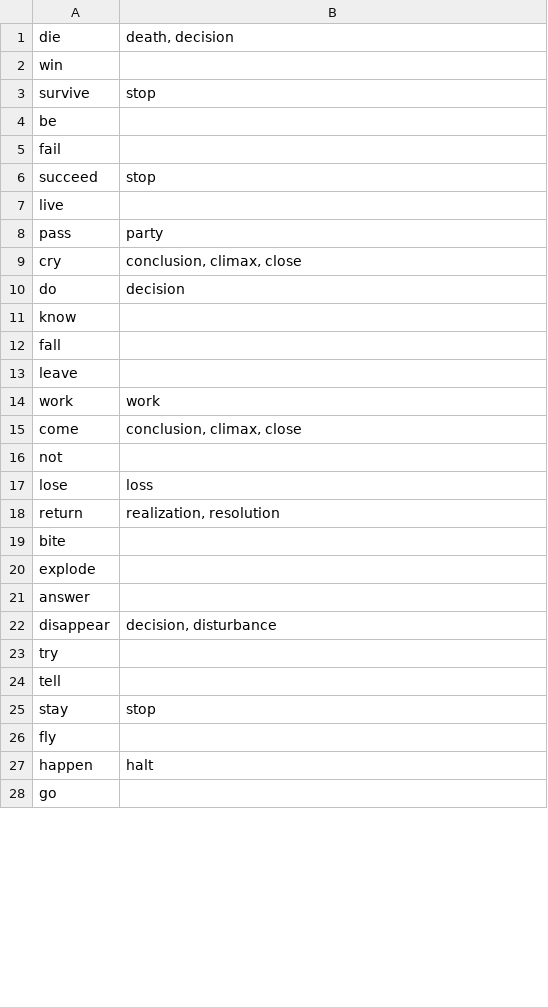
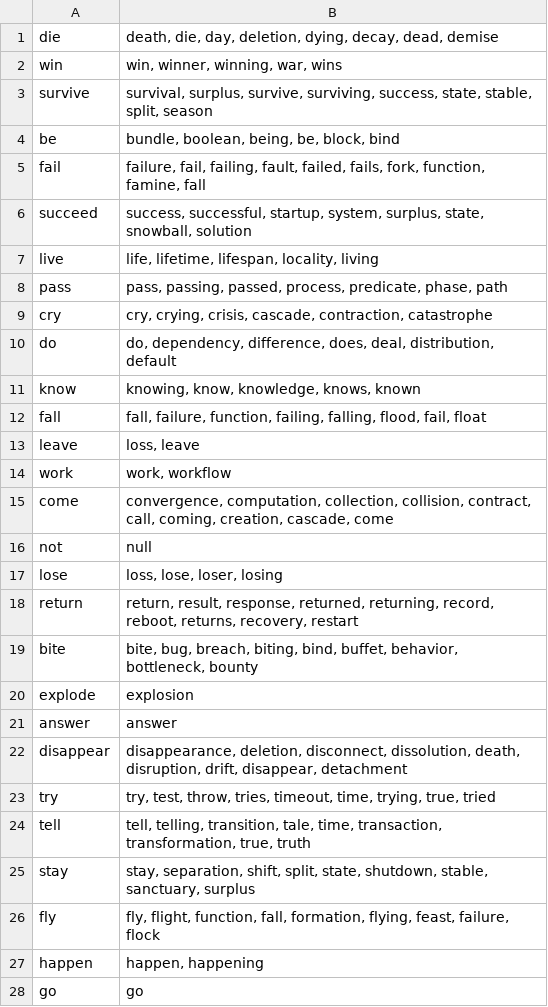
Before and after one commit to kumaya24/RoBERTa-predicate-cooccurrence, a TSV file: nominalizations/nom_vintran.tsv, drawn as a sheet; only a part is shown; the diff covers the shown part only.

```diff
--- a/nominalizations/nom_vintran.tsv
+++ b/nominalizations/nom_vintran.tsv
@@ -1,28 +1,28 @@
-die	death, decision
-win	
-survive	stop
-be	
-fail	
-succeed	stop
-live	
-pass	party
-cry	conclusion, climax, close
-do	decision
-know	
-fall	
-leave	
-work	work
-come	conclusion, climax, close
-not	
-lose	loss
-return	realization, resolution
-bite	
-explode	
-answer	
-disappear	decision, disturbance
-try	
-tell	
-stay	stop
-fly	
-happen	halt
-go	
+die	death, die, day, deletion, dying, decay, dead, demise
+win	win, winner, winning, war, wins
+survive	survival, surplus, survive, surviving, success, state, stable, split, season
+be	bundle, boolean, being, be, block, bind
+fail	failure, fail, failing, fault, failed, fails, fork, function, famine, fall
+succeed	success, successful, startup, system, surplus, state, snowball, solution
+live	life, lifetime, lifespan, locality, living
+pass	pass, passing, passed, process, predicate, phase, path
+cry	cry, crying, crisis, cascade, contraction, catastrophe
+do	do, dependency, difference, does, deal, distribution, default
+know	knowing, know, knowledge, knows, known
+fall	fall, failure, function, failing, falling, flood, fail, float
+leave	loss, leave
+work	work, workflow
+come	convergence, computation, collection, collision, contract, call, coming, creation, cascade, come
+not	null
+lose	loss, lose, loser, losing
+return	return, result, response, returned, returning, record, reboot, returns, recovery, restart
+bite	bite, bug, breach, biting, bind, buffet, behavior, bottleneck, bounty
+explode	explosion
+answer	answer
+disappear	disappearance, deletion, disconnect, dissolution, death, disruption, drift, disappear, detachment
+try	try, test, throw, tries, timeout, time, trying, true, tried
+tell	tell, telling, transition, tale, time, transaction, transformation, true, truth
+stay	stay, separation, shift, split, state, shutdown, stable, sanctuary, surplus
+fly	fly, flight, function, fall, formation, flying, feast, failure, flock
+happen	happen, happening
+go	go
```
Also changed, not shown: 71 edited cells elsewhere in this file, 20 other files.
